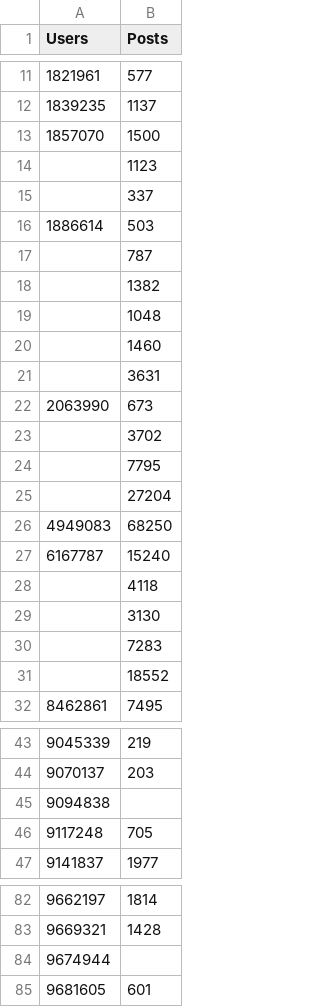
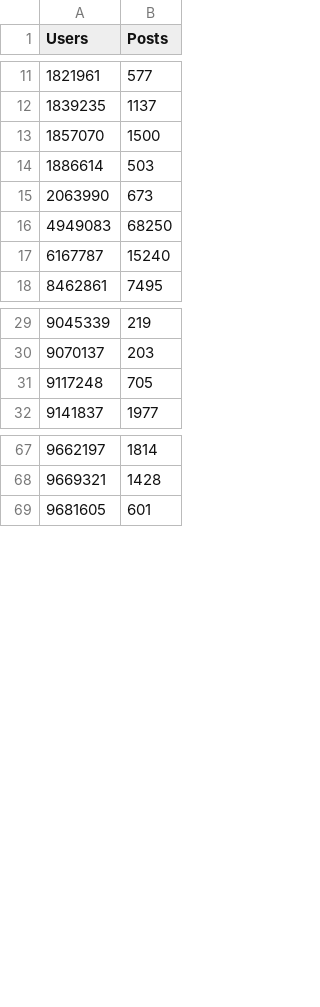
Before and after one commit to Skyblueballykid/cs416DataVisualization, a CSV file: src/data/subreddit-data.csv, drawn as a sheet; only a part is shown, gaps mark what is left out.

Commit message:
add data

```diff
--- a/src/data/subreddit-data.csv
+++ b/src/data/subreddit-data.csv
@@ -13,20 +13,6 @@ Users,Posts
 1857070,1500
-,1123
-,337
 1886614,503
-,787
-,1382
-,1048
-,1460
-,3631
 2063990,673
-,3702
-,7795
-,27204
 4949083,68250
 6167787,15240
-,4118
-,3130
-,7283
-,18552
 8462861,7495
@@ -44,3 +30,2 @@ Users,Posts
 9070137,203
-9094838,
 9117248,705
@@ -83,3 +68,2 @@ Users,Posts
 9669321,1428
-9674944,
 9681605,601
```
